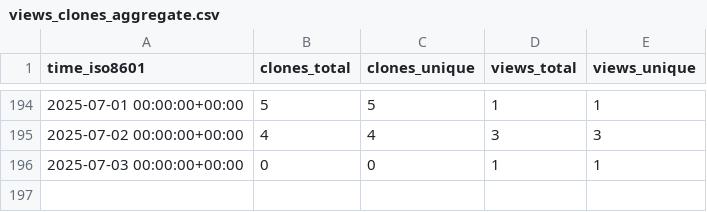
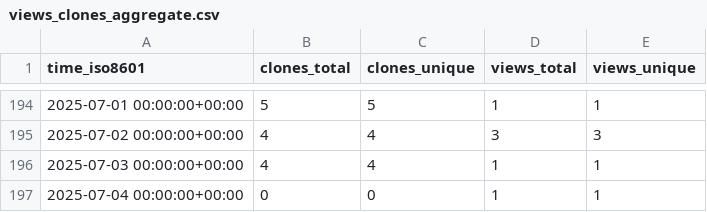
Before and after one commit to cubicleguy/su_arduino_spi, a CSV file: cubicleguy/su_arduino_spi/ghrs-data/views_clones_aggregate.csv, drawn as a sheet; only a part is shown, gaps mark what is left out.

```diff
--- a/cubicleguy/su_arduino_spi/ghrs-data/views_clones_aggregate.csv
+++ b/cubicleguy/su_arduino_spi/ghrs-data/views_clones_aggregate.csv
@@ -195,2 +195,3 @@ time_iso8601,clones_total,clones_unique,views_total,views_unique
 2025-07-02 00:00:00+00:00,4,4,3,3
-2025-07-03 00:00:00+00:00,0,0,1,1
+2025-07-03 00:00:00+00:00,4,4,1,1
+2025-07-04 00:00:00+00:00,0,0,1,1
```
Also changed, not shown: 1 other file.
